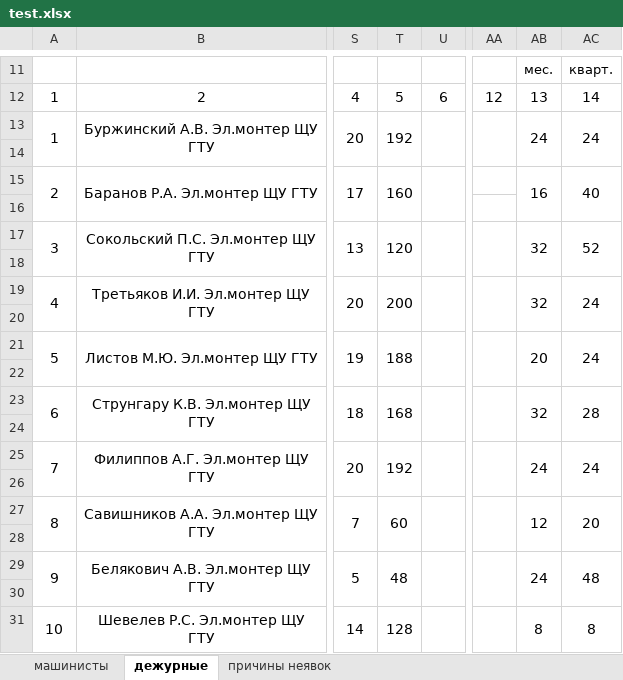
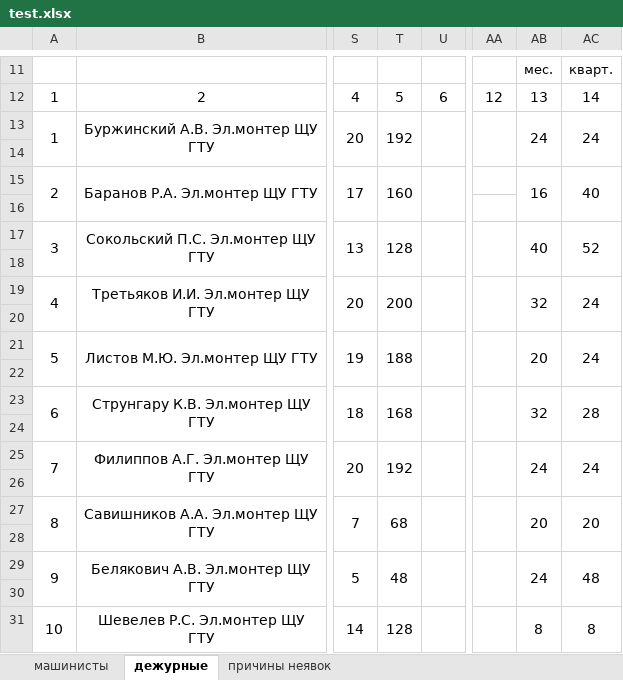
Before and after one commit to MarNikVla/report_card, an Excel workbook: test.xlsx, sheet дежурные, drawn as a sheet; only a part is shown, gaps mark what is left out; values as stored, in another font and other column widths than the file's, no borders; the diff names each change by its address in the sheet, - before the commit and + after, or states it on an @@ line.

```diff
--- a/test.xlsx (sheet дежурные)
+++ b/test.xlsx (sheet дежурные)
-T17: 120
+T17: 128
-AB17: 32
+AB17: 40
-T27: 60
+T27: 68
-AB27: 12
+AB27: 20
```
Also changed, not shown: 1 other file.
